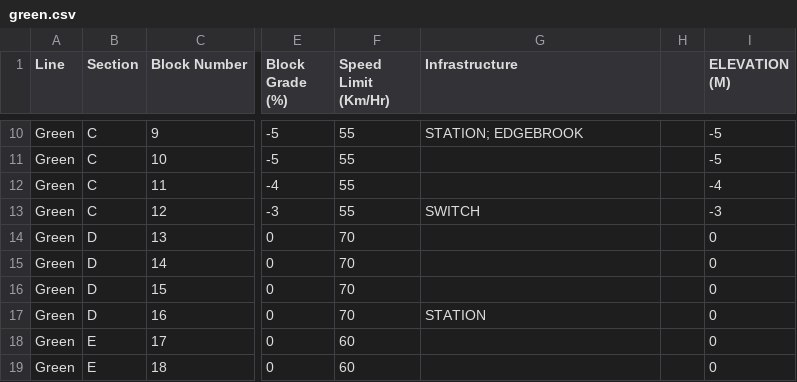
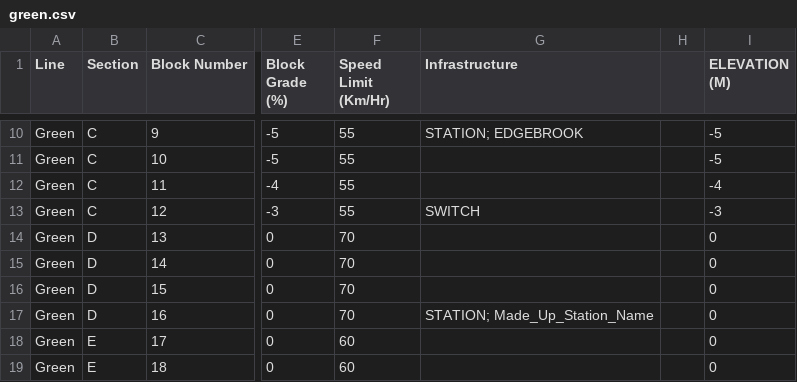
Before and after one commit to mikeneiderhauser/Terminal-Velocity, a CSV file: Terminal-Velocity/Testing/green.csv, drawn as a sheet; only a part is shown, gaps mark what is left out; the diff names each change by its address in the sheet, - before the commit and + after, or states it on an @@ line.

Commit message:
Update to green.csv to give station name

```diff
--- a/Terminal-Velocity/Testing/green.csv
+++ b/Terminal-Velocity/Testing/green.csv
-G17 (Infrastructure): STATION
+G17 (Infrastructure): STATION; Made_Up_Station_Name
```
